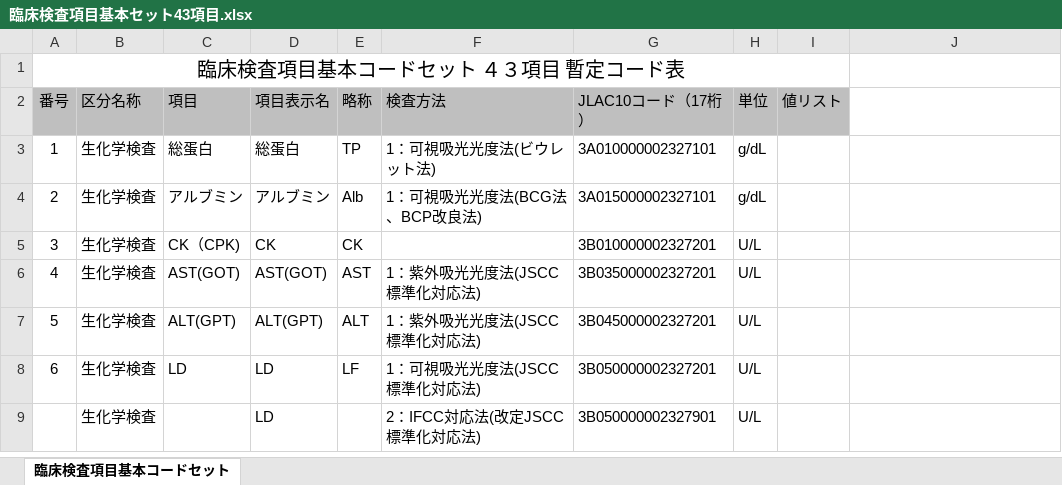
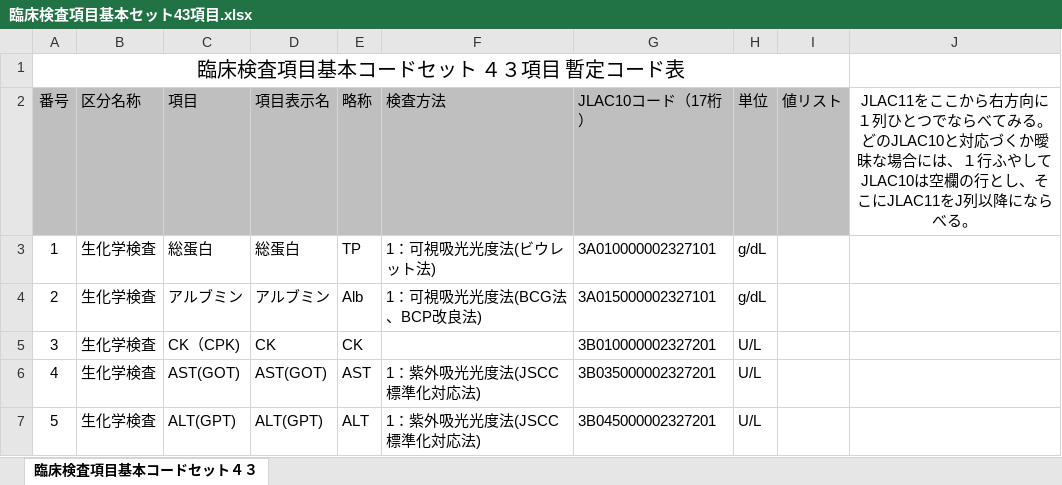
Before and after one commit to jami-fhir-jp-wg/clinical-core, an Excel workbook: 臨床検査項目基本セット43項目.xlsx, sheet 臨床検査項目基本コードセット４３, drawn as a sheet; only a part is shown; the shorter side is filled out with more unchanged rows; values as stored, in another font and other column widths than the file's, no borders; the diff names each change by its address in the sheet, - before the commit and + after, or states it on an @@ line.

```diff
--- a/臨床検査項目基本セット43項目.xlsx (sheet 臨床検査項目基本コードセット４３)
+++ b/臨床検査項目基本セット43項目.xlsx (sheet 臨床検査項目基本コードセット４３)
-sheet tab: 臨床検査項目基本コードセット
+sheet tab: 臨床検査項目基本コードセット４３
-J2: (empty)
+J2: JLAC11をここから右方向に１列ひとつでならべてみる。どのJLAC10と対応づくか曖昧な場合には、１行ふやしてJLAC10は空欄の行とし、そこにJLAC11をJ列以降にならべる。
```
Also changed, not shown: 1 other file.
